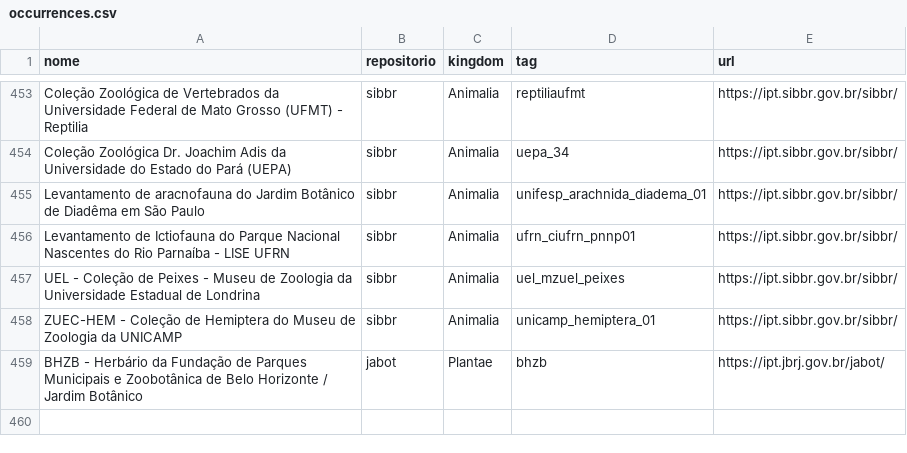
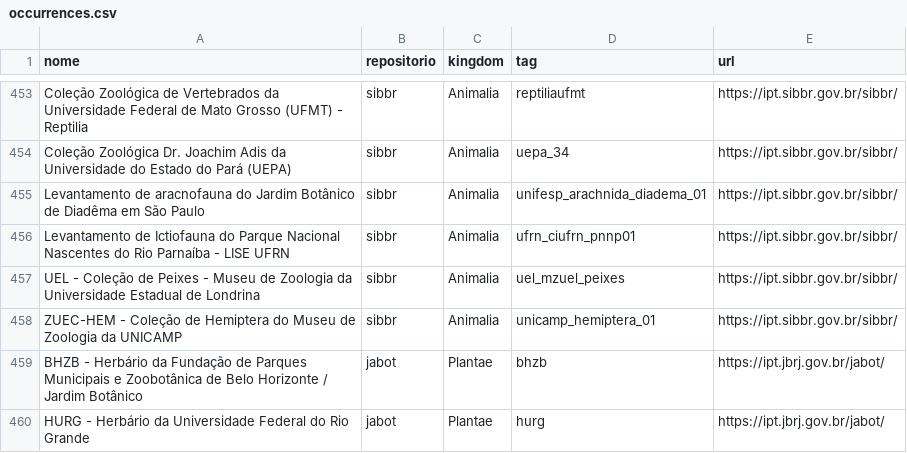
Before and after one commit to edalcin/DarwinCoreJSON, a CSV file: referencias/occurrences.csv, drawn as a sheet; only a part is shown, gaps mark what is left out.

Commit message:
Update occurrences.csv
Inclusão do HURG

```diff
--- a/referencias/occurrences.csv
+++ b/referencias/occurrences.csv
@@ -459 +459,2 @@ ZUEC-HEM - Coleção de Hemiptera do Museu de Zoologia da UNICAMP,sibbr,Animalia
 BHZB - Herbário da Fundação de Parques Municipais e Zoobotânica de Belo Horizonte / Jardim Botânico,jabot,Plantae,bhzb,https://ipt.jbrj.gov.br/jabot/
+HURG - Herbário da Universidade Federal do Rio Grande,jabot,Plantae,hurg,https://ipt.jbrj.gov.br/jabot/
```
